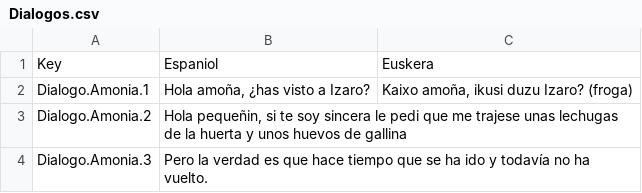
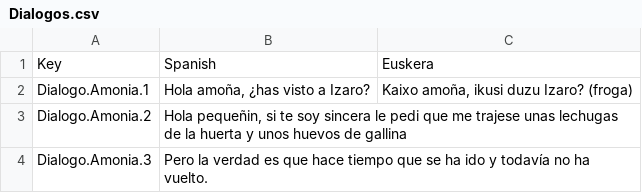
Before and after one commit to AsierBreyas/Get-Tartaled-6, a CSV file: Assets/Resources/Localization/Dialogos.csv, drawn as a sheet; only a part is shown.

Commit message:
cambio de espaniol a spanish
para arreglar cosas de errores de consola

```diff
--- a/Assets/Resources/Localization/Dialogos.csv
+++ b/Assets/Resources/Localization/Dialogos.csv
@@ -1,2 +1,2 @@
-Key,Espaniol,Euskera
+Key,Spanish,Euskera
 Dialogo.Amonia.1,"Hola amoña, ¿has visto a Izaro?","Kaixo amoña, ikusi duzu Izaro? (froga)"
```
Also changed, not shown: Assets/Resources/Localization/MenuConfig.csv, Assets/Resources/Localization/MenuPerfiles.csv, 5 other files.
